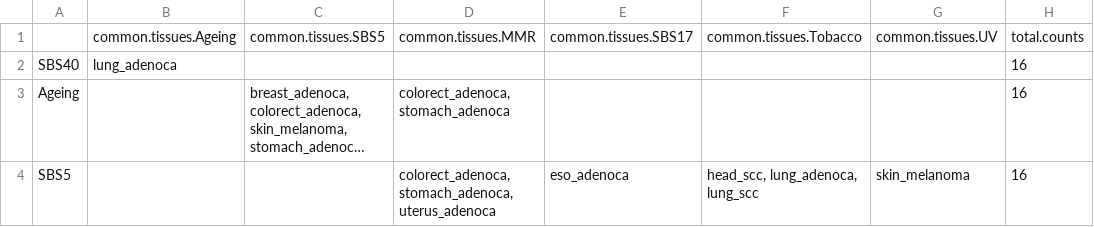
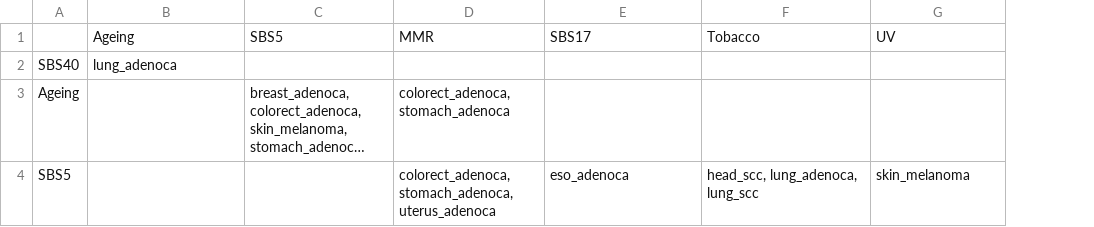
Before and after one commit to annahyan/mutsigints, a TSV file: supp_data/common_positive_interaction_tissue_summaries.tsv, drawn as a sheet; long unchanged cells end in …; removed rows and columns are numbered as before the commit, all else as after; the diff names each change by its address in the sheet, - before the commit and + after, or states it on an @@ line.

Commit message:
updates to sig_sig interactions, common interactions

```diff
--- a/supp_data/common_positive_interaction_tissue_summaries.tsv
+++ b/supp_data/common_positive_interaction_tissue_summaries.tsv
-column H, rows 2-4: all 16
-row 1:  | common.tissues.Ageing | common.tissues.SBS5 | common.tissues.MMR | common.tissues.SBS17 | common.tissues.Tobacco | common.tissues.UV | total.counts
+row 1:  | Ageing | SBS5 | MMR | SBS17 | Tobacco | UV
```
Also changed, not shown: supp_data/common_negative_interaction_tissue_summaries.tsv, 3 other files.
